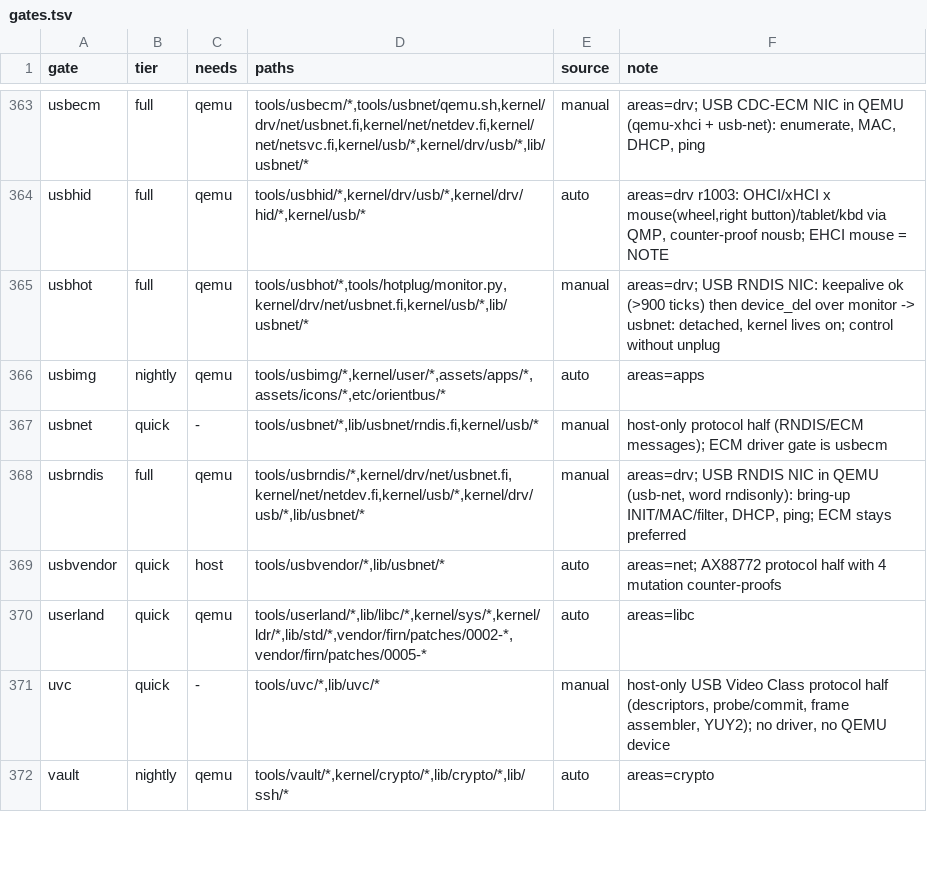
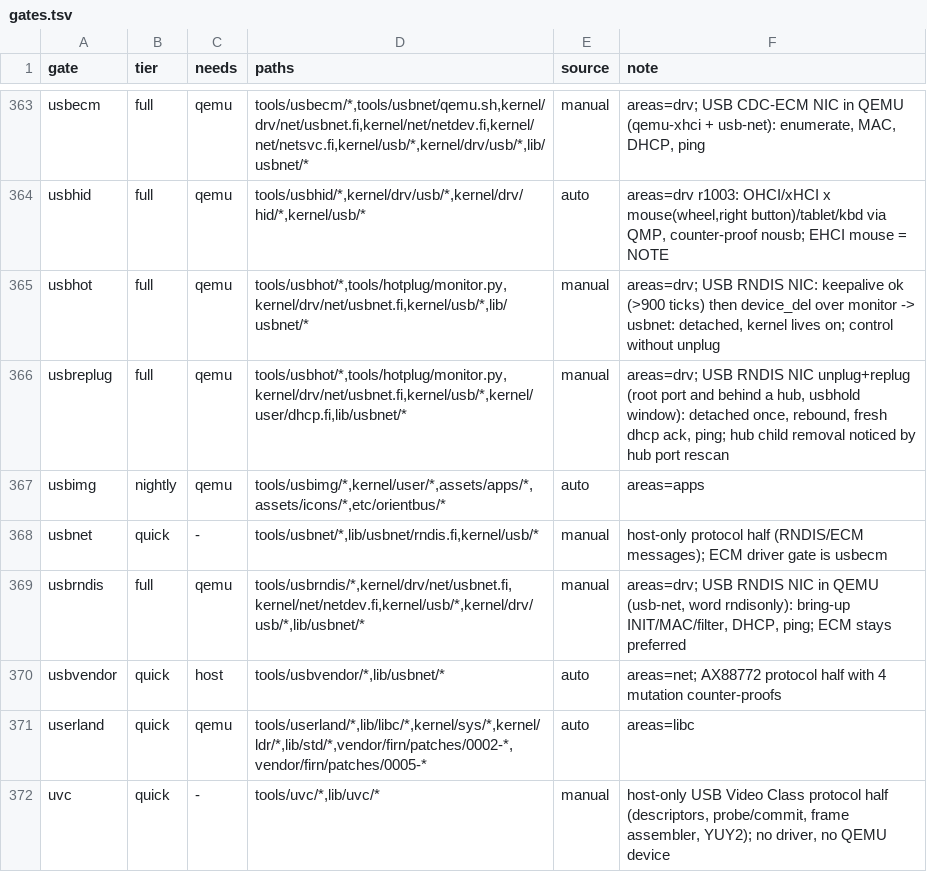
Before and after one commit to Flei-123/Osum, a TSV file: tools/qa/gates.tsv, drawn as a sheet; only a part is shown, gaps mark what is left out; the shorter side is filled out with more unchanged rows; the diff names each change by its address in the sheet, - before the commit and + after, or states it on an @@ line.

Commit message:
usb: notice hub child unplug, reclaim stale usbnet owner, dhcp restarts on link cycle; usbreplug gate

```diff
--- a/tools/qa/gates.tsv
+++ b/tools/qa/gates.tsv
+row 366: usbreplug | full | qemu | tools/usbhot/*,tools/hotplug/monitor.py,kernel/drv/net/usbnet.fi,kernel/usb/*,kernel/user/dhcp.fi,lib/usbnet/* | manual | areas=drv; USB RNDIS NIC unplug+replug (root port and behind a hub, usbhold window): detached once, rebound, fresh dhcp ack, ping; hub child removal noticed by hub port rescan
```
Also changed, not shown: 4 other files.
